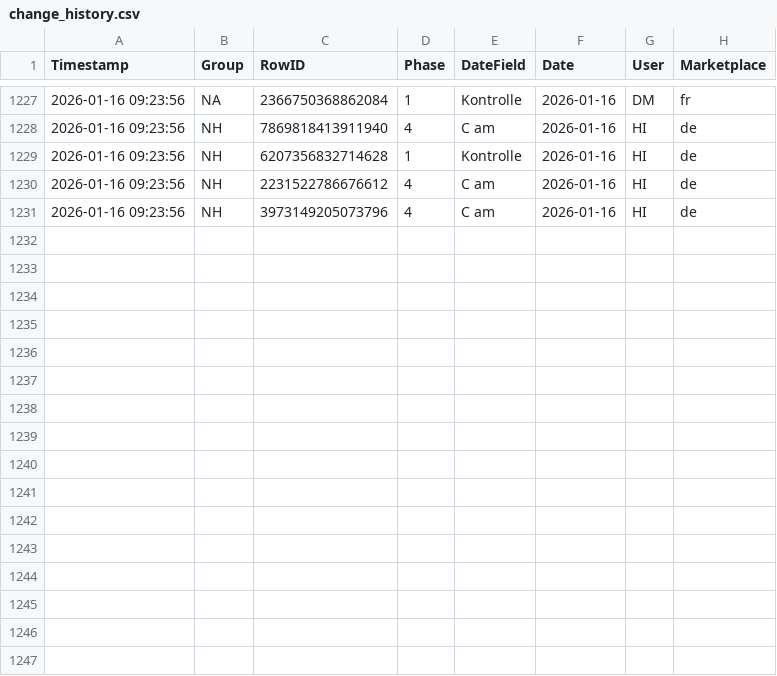
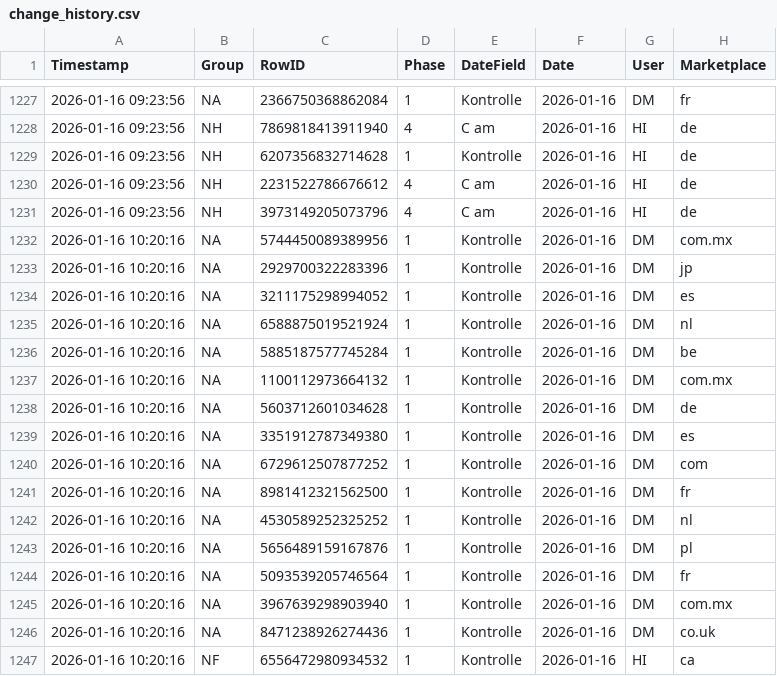
Before and after one commit to fmossig/smartsheet-tracker, a CSV file: tracking_data/change_history.csv, drawn as a sheet; only a part is shown, gaps mark what is left out.

```diff
--- a/tracking_data/change_history.csv
+++ b/tracking_data/change_history.csv
@@ -1231 +1231,17 @@ Timestamp,Group,RowID,Phase,DateField,Date,User,Marketplace
 2026-01-16 09:23:56,NH,3973149205073796,4,C am,2026-01-16,HI,de
+2026-01-16 10:20:16,NA,5744450089389956,1,Kontrolle,2026-01-16,DM,com.mx
+2026-01-16 10:20:16,NA,2929700322283396,1,Kontrolle,2026-01-16,DM,jp
+2026-01-16 10:20:16,NA,3211175298994052,1,Kontrolle,2026-01-16,DM,es
+2026-01-16 10:20:16,NA,6588875019521924,1,Kontrolle,2026-01-16,DM,nl
+2026-01-16 10:20:16,NA,5885187577745284,1,Kontrolle,2026-01-16,DM,be
+2026-01-16 10:20:16,NA,1100112973664132,1,Kontrolle,2026-01-16,DM,com.mx
+2026-01-16 10:20:16,NA,5603712601034628,1,Kontrolle,2026-01-16,DM,de
+2026-01-16 10:20:16,NA,3351912787349380,1,Kontrolle,2026-01-16,DM,es
+2026-01-16 10:20:16,NA,6729612507877252,1,Kontrolle,2026-01-16,DM,com
+2026-01-16 10:20:16,NA,8981412321562500,1,Kontrolle,2026-01-16,DM,fr
+2026-01-16 10:20:16,NA,4530589252325252,1,Kontrolle,2026-01-16,DM,nl
+2026-01-16 10:20:16,NA,5656489159167876,1,Kontrolle,2026-01-16,DM,pl
+2026-01-16 10:20:16,NA,5093539205746564,1,Kontrolle,2026-01-16,DM,fr
+2026-01-16 10:20:16,NA,3967639298903940,1,Kontrolle,2026-01-16,DM,com.mx
+2026-01-16 10:20:16,NA,8471238926274436,1,Kontrolle,2026-01-16,DM,co.uk
+2026-01-16 10:20:16,NF,6556472980934532,1,Kontrolle,2026-01-16,HI,ca
```
Also changed, not shown: 1 other file.
